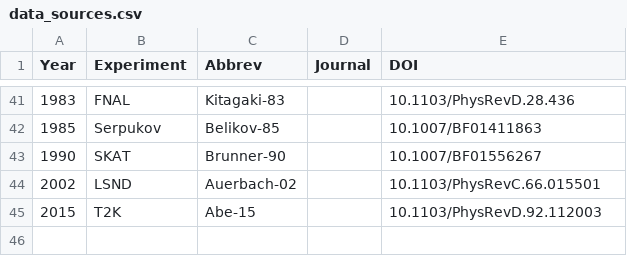
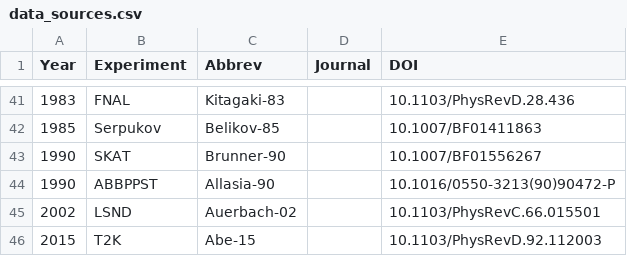
Before and after one commit to Mezek/datalock, a CSV file: src/data_sources.csv, drawn as a sheet; only a part is shown, gaps mark what is left out.

```diff
--- a/src/data_sources.csv
+++ b/src/data_sources.csv
@@ -43,2 +43,3 @@
 "1990","SKAT","Brunner-90","","10.1007/BF01556267"
+"1990","ABBPPST","Allasia-90","","10.1016/0550-3213(90)90472-P"
 "2002","LSND","Auerbach-02","","10.1103/PhysRevC.66.015501"
```
Also changed, not shown: neutrinos/dataQECC.csv, 1 other file.
